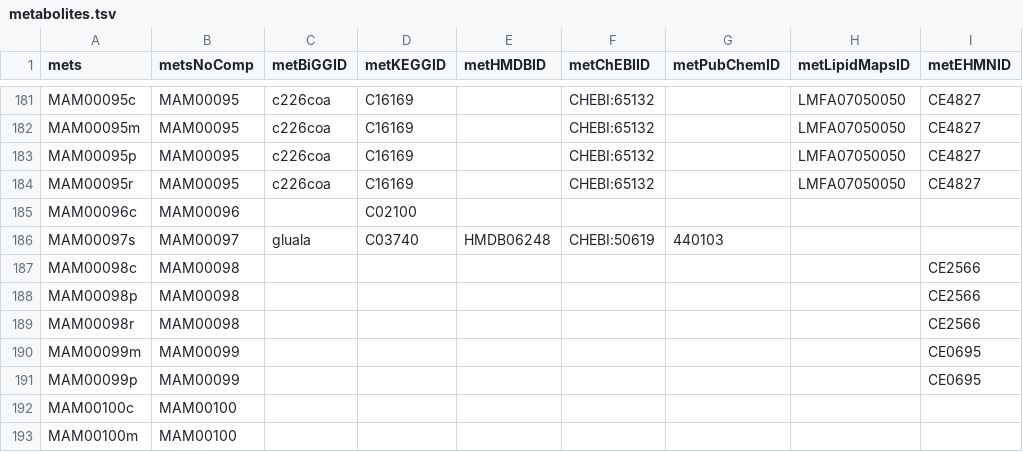
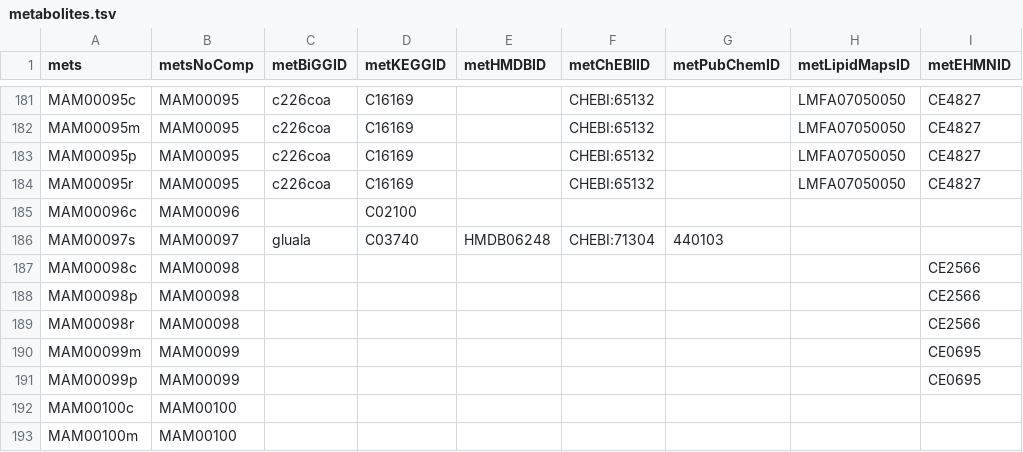
Before and after one commit to SysBioChalmers/Human-GEM, a TSV file: model/metabolites.tsv, drawn as a sheet; only a part is shown, gaps mark what is left out; the diff names each change by its address in the sheet, - before the commit and + after, or states it on an @@ line.

Commit message:
changing chebi xref of MAM00097s

```diff
--- a/model/metabolites.tsv
+++ b/model/metabolites.tsv
-F186 (metChEBIID): CHEBI:50619
+F186 (metChEBIID): CHEBI:71304
```
